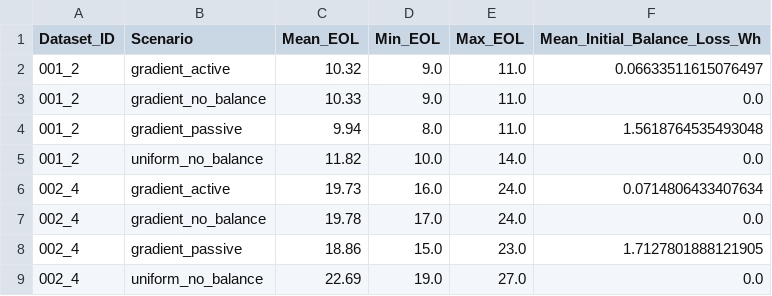
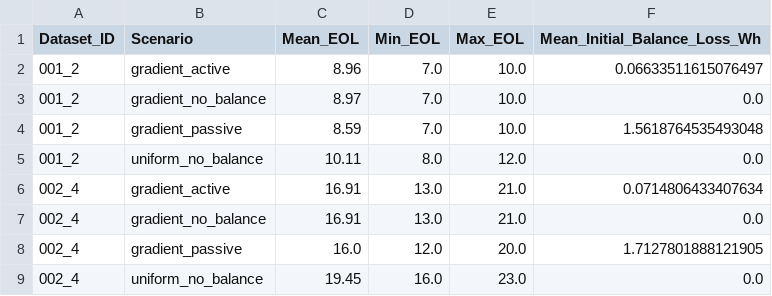
Before and after one commit to punkrocktanya/CaseStudy-TanyaSingh, a CSV file: scripts/task5_pack_scaling/outputs/13_pack_scaling/scenario_summary.csv, drawn as a sheet.

Commit message:
Restore pack simulation and correct technical report

```diff
--- a/scripts/task5_pack_scaling/outputs/13_pack_scaling/scenario_summary.csv
+++ b/scripts/task5_pack_scaling/outputs/13_pack_scaling/scenario_summary.csv
@@ -1,9 +1,9 @@
 Dataset_ID,Scenario,Mean_EOL,Min_EOL,Max_EOL,Mean_Initial_Balance_Loss_Wh
-001_2,gradient_active,10.32,9.0,11.0,0.06633511615076497
-001_2,gradient_no_balance,10.33,9.0,11.0,0.0
-001_2,gradient_passive,9.94,8.0,11.0,1.5618764535493048
-001_2,uniform_no_balance,11.82,10.0,14.0,0.0
-002_4,gradient_active,19.73,16.0,24.0,0.0714806433407634
-002_4,gradient_no_balance,19.78,17.0,24.0,0.0
-002_4,gradient_passive,18.86,15.0,23.0,1.7127801888121905
-002_4,uniform_no_balance,22.69,19.0,27.0,0.0
+001_2,gradient_active,8.96,7.0,10.0,0.06633511615076497
+001_2,gradient_no_balance,8.97,7.0,10.0,0.0
+001_2,gradient_passive,8.59,7.0,10.0,1.5618764535493048
+001_2,uniform_no_balance,10.11,8.0,12.0,0.0
+002_4,gradient_active,16.91,13.0,21.0,0.0714806433407634
+002_4,gradient_no_balance,16.91,13.0,21.0,0.0
+002_4,gradient_passive,16.0,12.0,20.0,1.7127801888121905
+002_4,uniform_no_balance,19.45,16.0,23.0,0.0
```
Also changed, not shown: 19 other files.
